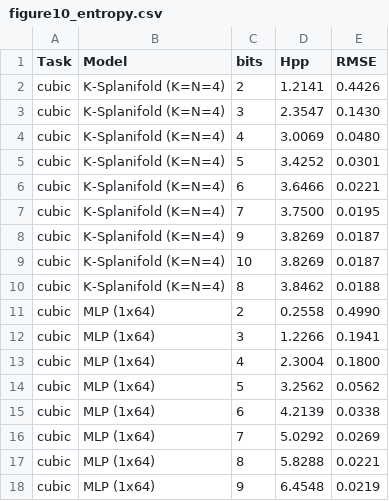
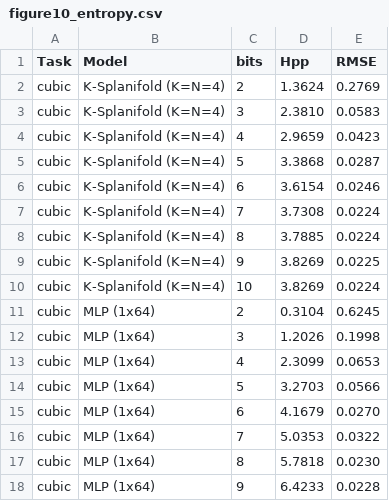
Before and after one commit to curvedinf/k-splanifolds, a CSV file: experiments/entropy_bits/figure10_entropy.csv, drawn as a sheet; only a part is shown; the diff covers the shown part only.

```diff
--- a/experiments/entropy_bits/figure10_entropy.csv
+++ b/experiments/entropy_bits/figure10_entropy.csv
@@ -1,18 +1,18 @@
 Task,Model,bits,Hpp,RMSE
-cubic,K-Splanifold (K=N=4),2,1.2141,0.4426
-cubic,K-Splanifold (K=N=4),3,2.3547,0.1430
-cubic,K-Splanifold (K=N=4),4,3.0069,0.0480
-cubic,K-Splanifold (K=N=4),5,3.4252,0.0301
-cubic,K-Splanifold (K=N=4),6,3.6466,0.0221
-cubic,K-Splanifold (K=N=4),7,3.7500,0.0195
-cubic,K-Splanifold (K=N=4),9,3.8269,0.0187
-cubic,K-Splanifold (K=N=4),10,3.8269,0.0187
-cubic,K-Splanifold (K=N=4),8,3.8462,0.0188
-cubic,MLP (1x64),2,0.2558,0.4990
-cubic,MLP (1x64),3,1.2266,0.1941
-cubic,MLP (1x64),4,2.3004,0.1800
-cubic,MLP (1x64),5,3.2562,0.0562
-cubic,MLP (1x64),6,4.2139,0.0338
-cubic,MLP (1x64),7,5.0292,0.0269
-cubic,MLP (1x64),8,5.8288,0.0221
-cubic,MLP (1x64),9,6.4548,0.0219
+cubic,K-Splanifold (K=N=4),2,1.3624,0.2769
+cubic,K-Splanifold (K=N=4),3,2.3810,0.0583
+cubic,K-Splanifold (K=N=4),4,2.9659,0.0423
+cubic,K-Splanifold (K=N=4),5,3.3868,0.0287
+cubic,K-Splanifold (K=N=4),6,3.6154,0.0246
+cubic,K-Splanifold (K=N=4),7,3.7308,0.0224
+cubic,K-Splanifold (K=N=4),8,3.7885,0.0224
+cubic,K-Splanifold (K=N=4),9,3.8269,0.0225
+cubic,K-Splanifold (K=N=4),10,3.8269,0.0224
+cubic,MLP (1x64),2,0.3104,0.6245
+cubic,MLP (1x64),3,1.2026,0.1998
+cubic,MLP (1x64),4,2.3099,0.0653
+cubic,MLP (1x64),5,3.2703,0.0566
+cubic,MLP (1x64),6,4.1679,0.0270
+cubic,MLP (1x64),7,5.0353,0.0322
+cubic,MLP (1x64),8,5.7818,0.0230
+cubic,MLP (1x64),9,6.4233,0.0228
```
Also changed, not shown: 37 edited cells elsewhere in this file, experiments/curve_fitting/figure2_curve_fitting.csv, experiments/curve_fitting/table3_curve_fitting.csv, 25 other files.
